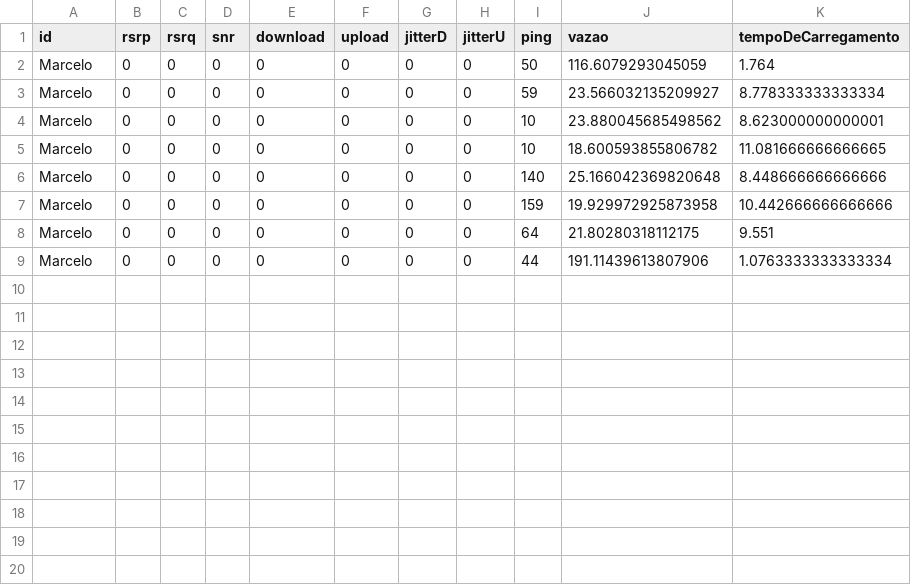
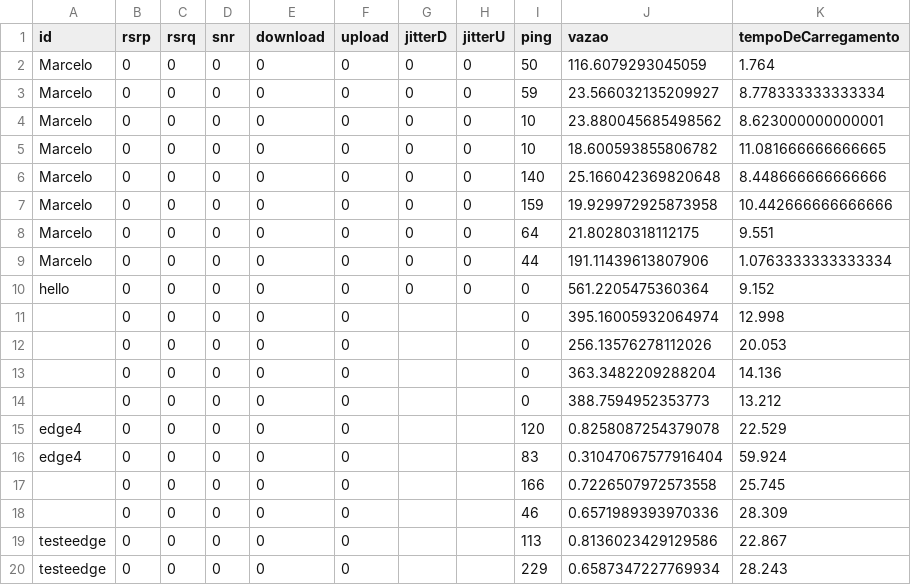
Before and after one commit to MKSBarbosa/NetworkAnalyzer, a CSV file: server/dados.csv, drawn as a sheet; the diff names each change by its address in the sheet, - before the commit and + after, or states it on an @@ line.

```diff
--- a/server/dados.csv
+++ b/server/dados.csv
+row 10: hello | 0 | 0 | 0 | 0 | 0 | 0 | 0 | 0 | 561.2205475360364 | 9.152
+row 11:  | 0 | 0 | 0 | 0 | 0 |  |  | 0 | 395.16005932064974 | 12.998
+row 12:  | 0 | 0 | 0 | 0 | 0 |  |  | 0 | 256.13576278112026 | 20.053
+row 13:  | 0 | 0 | 0 | 0 | 0 |  |  | 0 | 363.3482209288204 | 14.136
+row 14:  | 0 | 0 | 0 | 0 | 0 |  |  | 0 | 388.7594952353773 | 13.212
+row 15: edge4 | 0 | 0 | 0 | 0 | 0 |  |  | 120 | 0.8258087254379078 | 22.529
+row 16: edge4 | 0 | 0 | 0 | 0 | 0 |  |  | 83 | 0.31047067577916404 | 59.924
+row 17:  | 0 | 0 | 0 | 0 | 0 |  |  | 166 | 0.7226507972573558 | 25.745
+row 18:  | 0 | 0 | 0 | 0 | 0 |  |  | 46 | 0.6571989393970336 | 28.309
+row 19: testeedge | 0 | 0 | 0 | 0 | 0 |  |  | 113 | 0.8136023429129586 | 22.867
+row 20: testeedge | 0 | 0 | 0 | 0 | 0 |  |  | 229 | 0.6587347227769934 | 28.243
```
Also changed, not shown: 8 other files.
